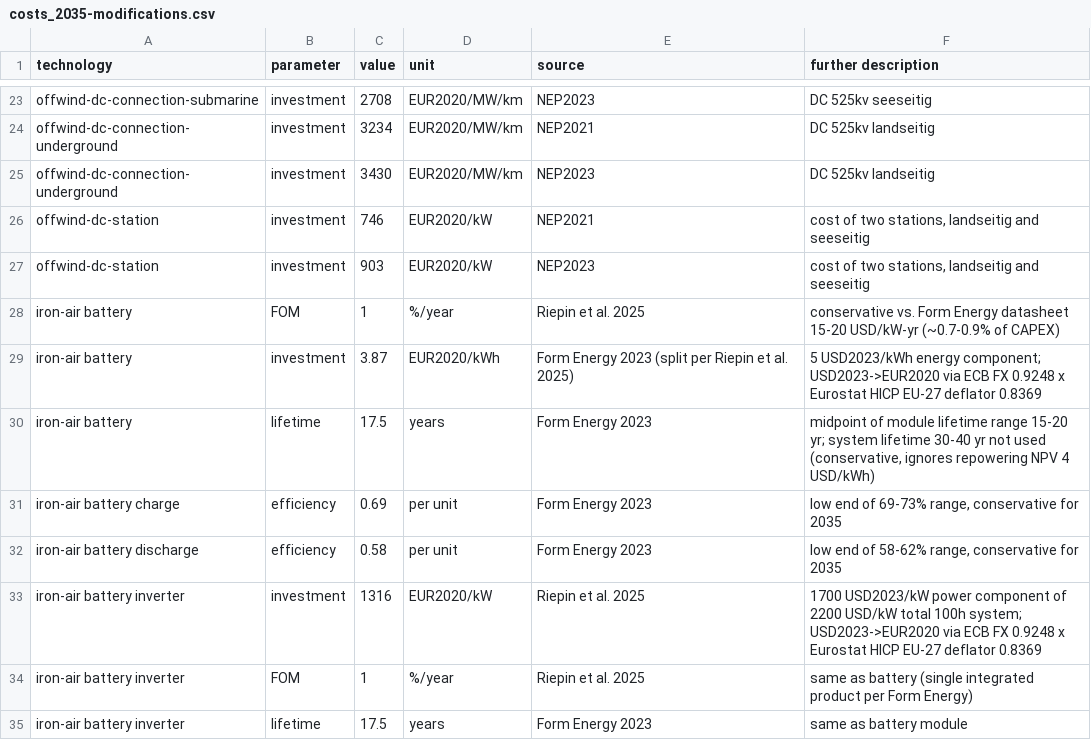
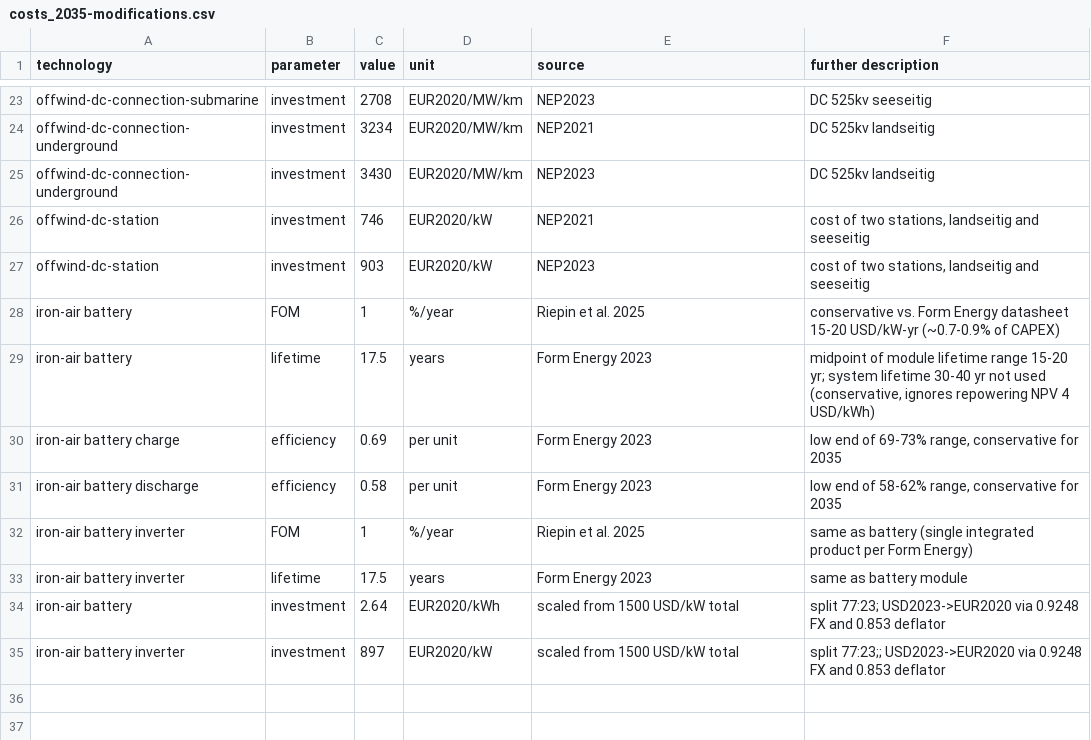
Before and after one commit to JulianGeis/pypsa-de-flex, a CSV file: ariadne-data/costs_2035-modifications.csv, drawn as a sheet; only a part is shown, gaps mark what is left out; removed rows and columns are numbered as before the commit, all else as after; the diff names each change by its address in the sheet, - before the commit and + after, or states it on an @@ line.

```diff
--- a/ariadne-data/costs_2035-modifications.csv
+++ b/ariadne-data/costs_2035-modifications.csv
-row 29: iron-air battery | investment | 3.87 | EUR2020/kWh | Form Energy 2023 (split per Riepin et al. 2025) | 5 USD2023/kWh energy component; USD2023->EUR2020 via ECB FX 0.9248 x Eurostat HICP EU-27 deflator 0.8369
-row 33: iron-air battery inverter | investment | 1316 | EUR2020/kW | Riepin et al. 2025 | 1700 USD2023/kW power component of 2200 USD/kW total 100h system; USD2023->EUR2020 via ECB FX 0.9248 x Eurostat HICP EU-27 deflator 0.8369
+row 34: iron-air battery | investment | 2.64 | EUR2020/kWh | scaled from 1500 USD/kW total | split 77:23; USD2023->EUR2020 via 0.9248 FX and 0.853 deflator
+row 35: iron-air battery inverter | investment | 897 | EUR2020/kW | scaled from 1500 USD/kW total | split 77:23;; USD2023->EUR2020 via 0.9248 FX and 0.853 deflator
```
Also changed, not shown: ariadne-data/costs_2045-modifications.csv, 2 other files.
